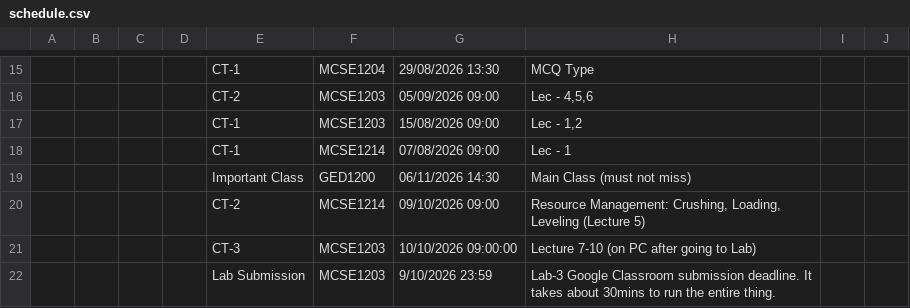
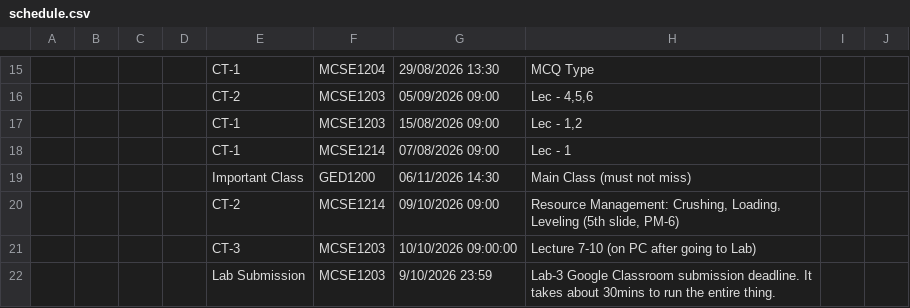
Before and after one commit to rabeyabinteali/MCSE2026, a CSV file: data/schedule.csv, drawn as a sheet; only a part is shown, gaps mark what is left out; the diff names each change by its address in the sheet, - before the commit and + after, or states it on an @@ line.

Commit message:
chore: sync schedule 2026-10-05 15:26 UTC

```diff
--- a/data/schedule.csv
+++ b/data/schedule.csv
-H20: …Loading, Leveling (Lecture 5)
+H20: …Loading, Leveling (5th slide, PM-6)
```
